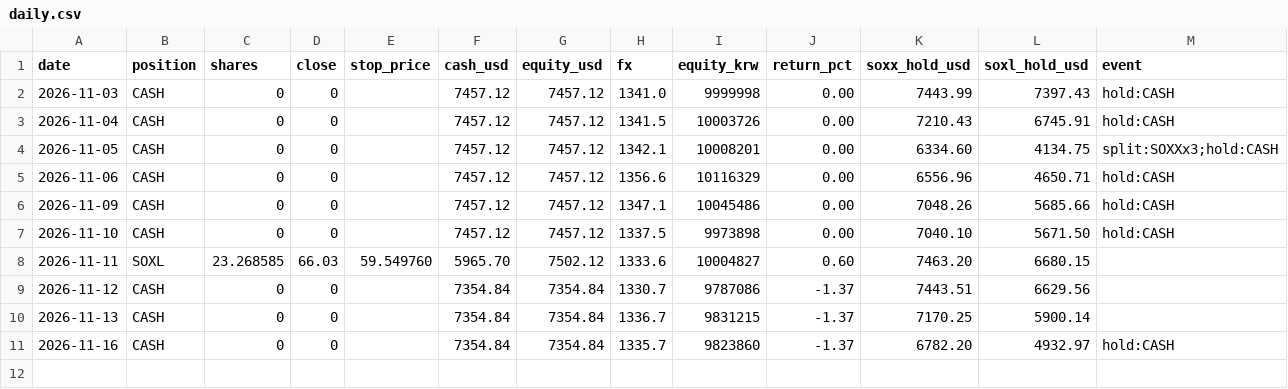
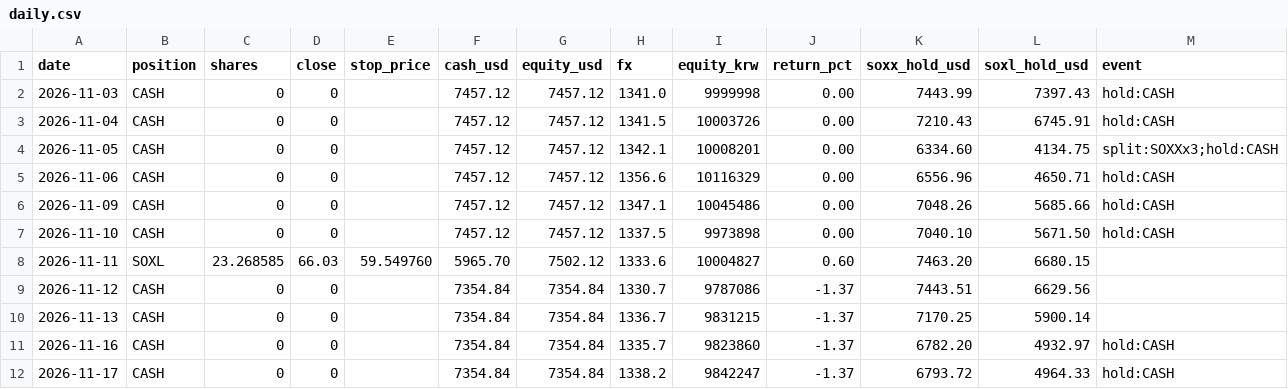
Before and after one commit to sands15/Toss_Trading_Bot, a CSV file: experiments/soxl_ai_paper/records/daily.csv, drawn as a sheet.

```diff
--- a/experiments/soxl_ai_paper/records/daily.csv
+++ b/experiments/soxl_ai_paper/records/daily.csv
@@ -11 +11,2 @@ date,position,shares,close,stop_price,cash_usd,equity_usd,fx,equity_krw,return_p
 2026-11-16,CASH,0,0,,7354.84,7354.84,1335.7,9823860,-1.37,6782.20,4932.97,hold:CASH
+2026-11-17,CASH,0,0,,7354.84,7354.84,1338.2,9842247,-1.37,6793.72,4964.33,hold:CASH
```
Also changed, not shown: experiments/soxl_ai_paper/records/martingale/daily.csv, experiments/soxl_ai_paper/records/martingale/trades.csv, 9 other files.
